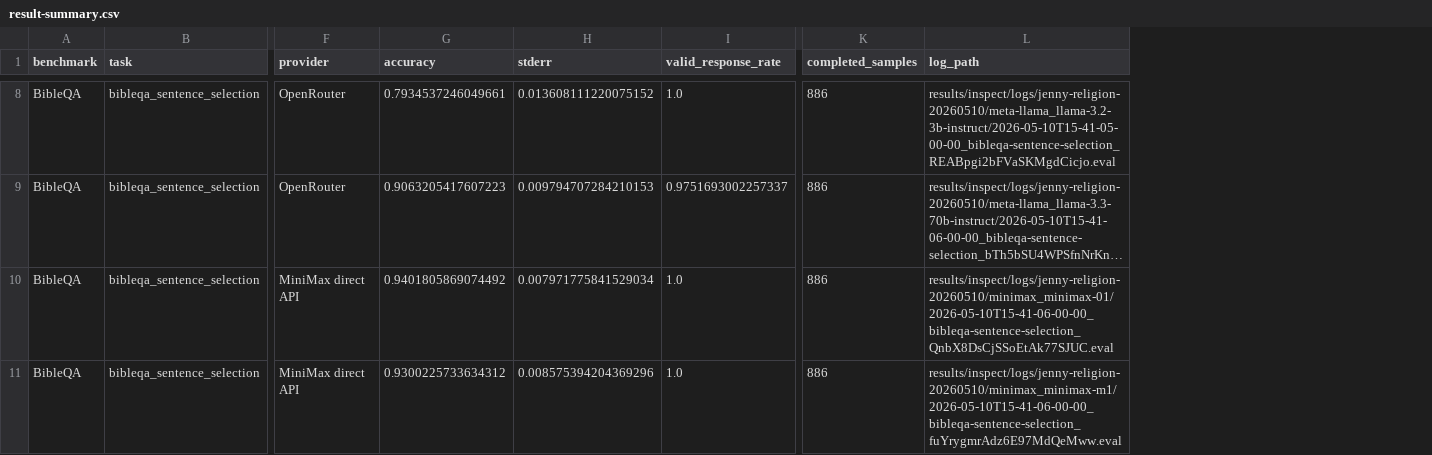
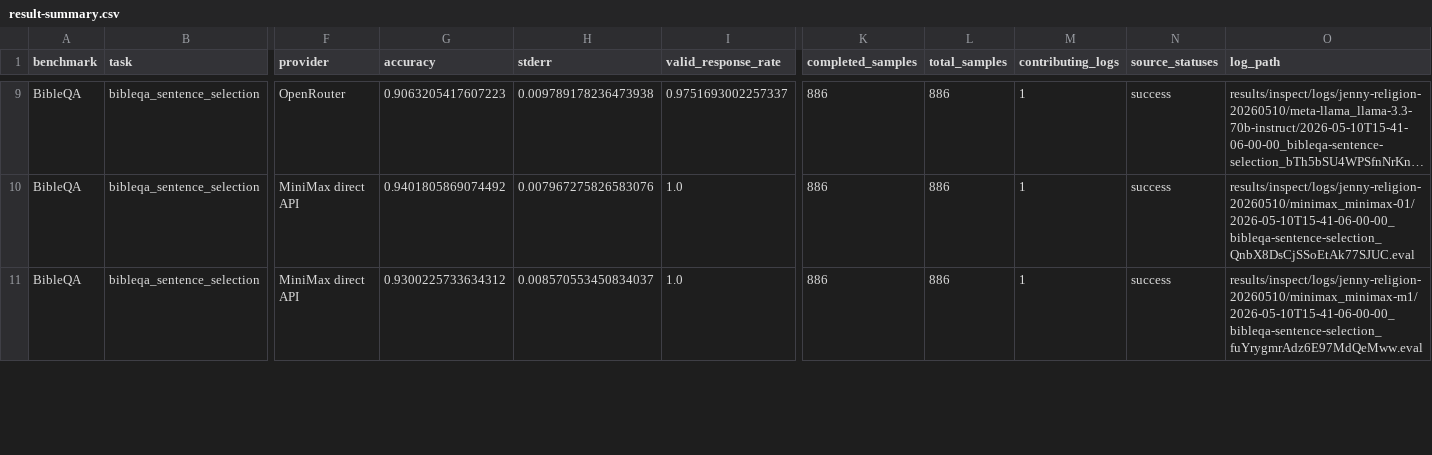
Before and after one commit to hanzhenzhujene/religious-values-benchmark-jenny, a CSV file: results/release/jenny-religion/result-summary.csv, drawn as a sheet; only a part is shown, gaps mark what is left out; long unchanged cells end in …; removed rows and columns are numbered as before the commit, all else as after; rows hold the shown columns only; the diff covers the shown part only; the diff names each change by its address in the sheet, - before the commit and + after, or states it on an @@ line.

```diff
--- a/results/release/jenny-religion/result-summary.csv
+++ b/results/release/jenny-religion/result-summary.csv
+column L (total_samples), rows 9-11: all 886
+column M (contributing_logs), rows 9-11: all 1
+column N (source_statuses), rows 9-11: all success
-row 8: BibleQA | bibleqa_sentence_selection | OpenRouter | 0.7934537246049661 | 0.013608111220075152 | 1.0 | 886 | results/inspect/logs/jenny-religion-20260510/meta-llama_llama-3.2-3b-instruct/2026-05-10T15-41-05-00-00_bibleqa-sentence-selection_REABpgi2bFVaSKMgdCicjo.eval
-H9 (stderr): 0.009794707284210153
+H9 (stderr): 0.009789178236473938
-H10 (stderr): 0.007971775841529034
+H10 (stderr): 0.007967275826583076
-H11 (stderr): 0.008575394204369296
+H11 (stderr): 0.008570553450834037
```
Also changed, not shown: 3 added rows, 2 removed rows and 10 edited cells elsewhere in this file, 22 other files.
